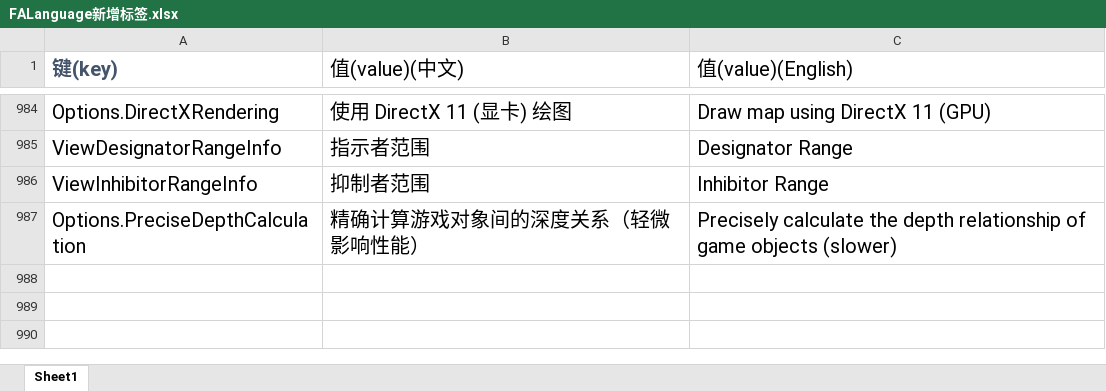
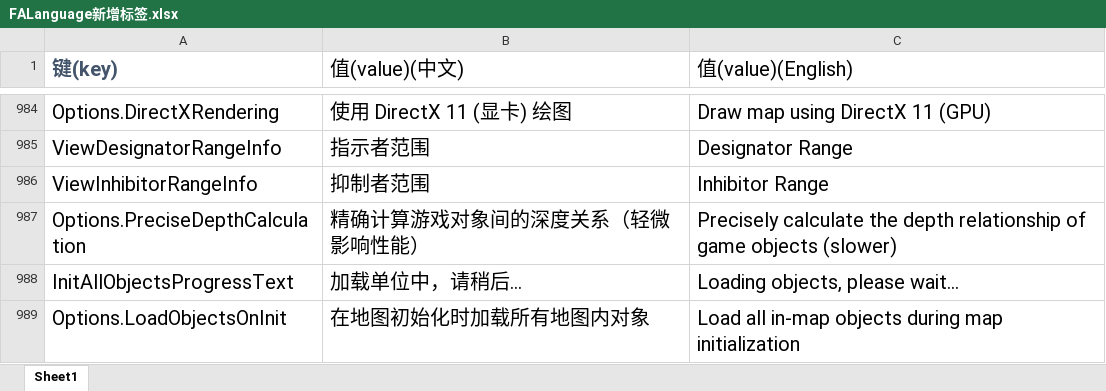
Before and after one commit to handama/FA2sp, an Excel workbook: Supplementary/文档/FALanguage新增标签.xlsx, sheet Sheet1, drawn as a sheet; only a part is shown, gaps mark what is left out; values as stored, in another font and other column widths than the file's, no borders; the diff names each change by its address in the sheet, - before the commit and + after, or states it on an @@ line.

Commit message:
fix shadow and object browser bug, add LoadObjectsOnInit

```diff
--- a/Supplementary/文档/FALanguage新增标签.xlsx (sheet Sheet1)
+++ b/Supplementary/文档/FALanguage新增标签.xlsx (sheet Sheet1)
+row 988: InitAllObjectsProgressText | 加载单位中，请稍后... | Loading objects, please wait...
+row 989: Options.LoadObjectsOnInit | 在地图初始化时加载所有地图内对象 | Load all in-map objects during map initialization
```
Also changed, not shown: 23 other files.
